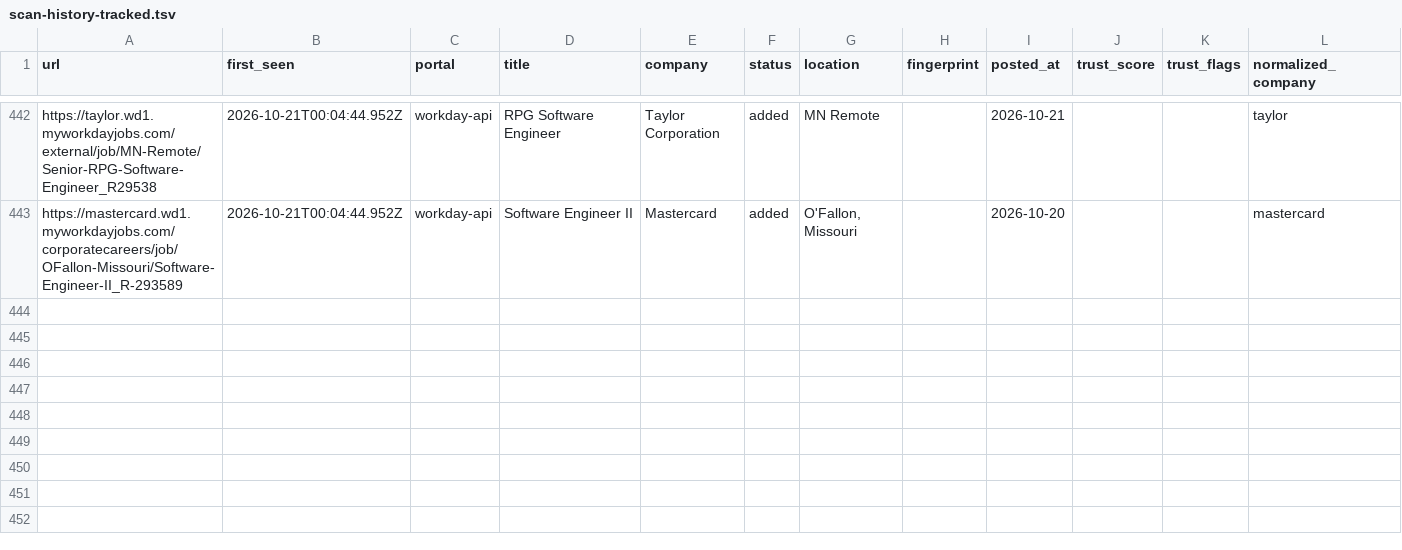
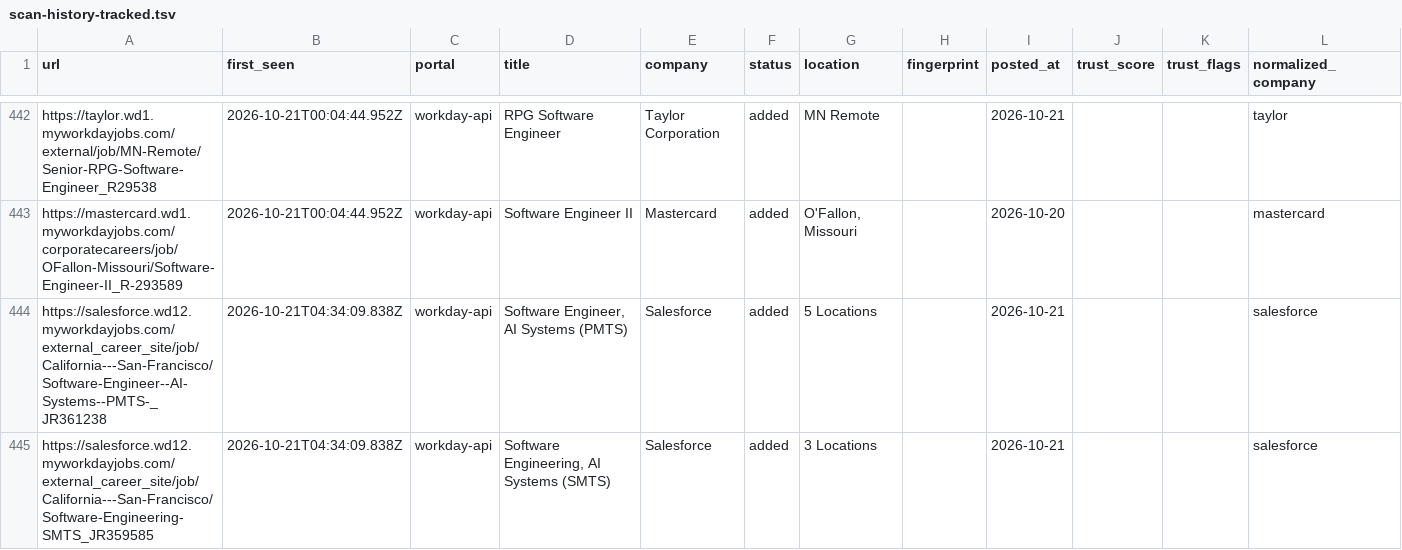
Before and after one commit to manavmalavia18/scoutgrid, a TSV file: data/scan-history-tracked.tsv, drawn as a sheet; only a part is shown, gaps mark what is left out; the diff names each change by its address in the sheet, - before the commit and + after, or states it on an @@ line.

```diff
--- a/data/scan-history-tracked.tsv
+++ b/data/scan-history-tracked.tsv
+row 444: https://salesforce.wd12.myworkdayjobs.com/external_career_site/job/California---San-Francisco/Software-Engineer--AI-Systems--PMTS-_JR361238 | 2026-10-21T04:34:09.838Z | workday-api | Software Engineer, AI Systems (PMTS) | Salesforce | added | 5 Locations |  | 2026-10-21 |  |  | salesforce
+row 445: https://salesforce.wd12.myworkdayjobs.com/external_career_site/job/California---San-Francisco/Software-Engineering-SMTS_JR359585 | 2026-10-21T04:34:09.838Z | workday-api | Software Engineering, AI Systems (SMTS) | Salesforce | added | 3 Locations |  | 2026-10-21 |  |  | salesforce
```
Also changed, not shown: data/scan-runs.tsv, 3 other files.
